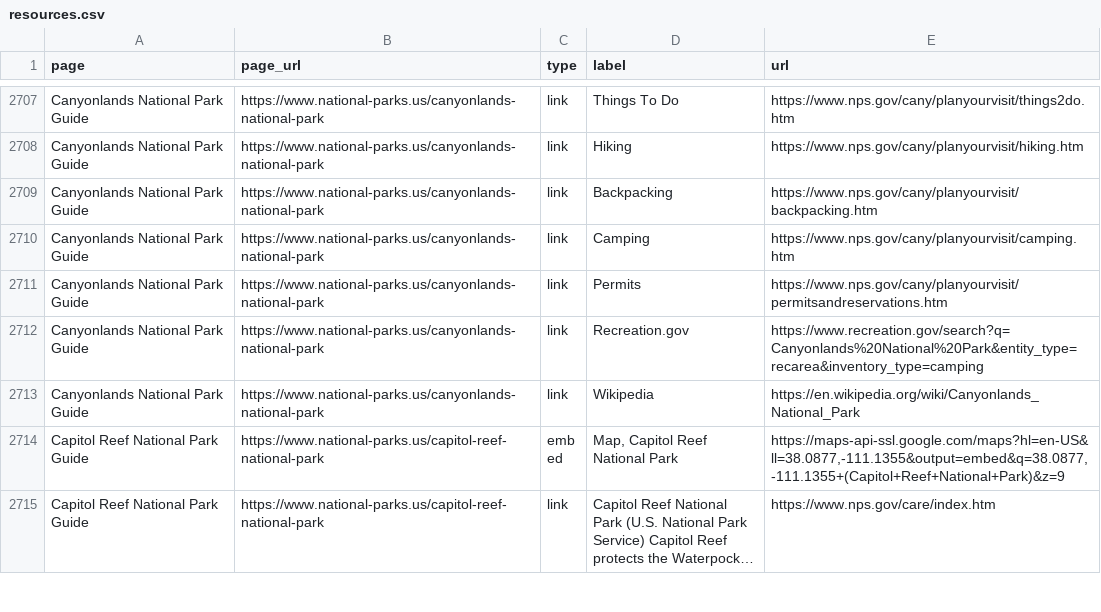
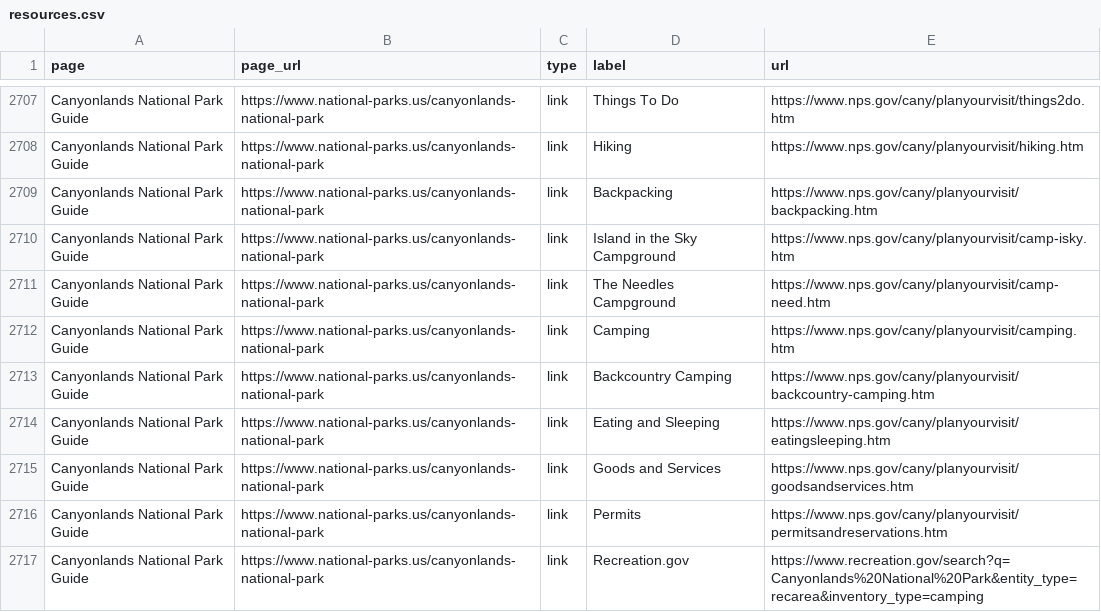
Before and after one commit to jpgagnon12/NP.US, a CSV file: nationalparkcam_export/resources.csv, drawn as a sheet; only a part is shown, gaps mark what is left out; the shorter side is filled out with more unchanged rows; long unchanged cells end in ….

```diff
--- a/nationalparkcam_export/resources.csv
+++ b/nationalparkcam_export/resources.csv
@@ -2709,3 +2709,8 @@ Canyonlands National Park Guide,https://www.national-parks.us/canyonlands-nation
 Canyonlands National Park Guide,https://www.national-parks.us/canyonlands-national-park,link,Backpacking,https://www.nps.gov/cany/planyourvisit/backpacking.htm
+Canyonlands National Park Guide,https://www.national-parks.us/canyonlands-national-park,link,Island in the Sky Campground,https://www.nps.gov/cany/planyourvisit/camp-isky.htm
+Canyonlands National Park Guide,https://www.national-parks.us/canyonlands-national-park,link,The Needles Campground,https://www.nps.gov/cany/planyourvisit/camp-need.htm
 Canyonlands National Park Guide,https://www.national-parks.us/canyonlands-national-park,link,Camping,https://www.nps.gov/cany/planyourvisit/camping.htm
+Canyonlands National Park Guide,https://www.national-parks.us/canyonlands-national-park,link,Backcountry Camping,https://www.nps.gov/cany/planyourvisit/backcountry-camping.htm
+Canyonlands National Park Guide,https://www.national-parks.us/canyonlands-national-park,link,Eating and Sleeping,https://www.nps.gov/cany/planyourvisit/eatingsleeping.htm
+Canyonlands National Park Guide,https://www.national-parks.us/canyonlands-national-park,link,Goods and Services,https://www.nps.gov/cany/planyourvisit/goodsandservices.htm
 Canyonlands National Park Guide,https://www.national-parks.us/canyonlands-national-park,link,Permits,https://www.nps.gov/cany/planyourvisit/permitsandreservations.htm
```
Also changed, not shown: 30 other files.
